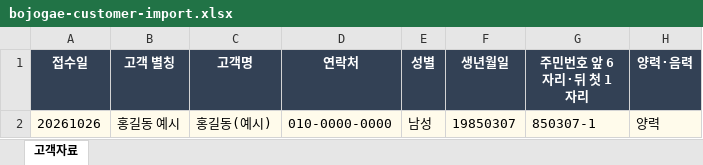
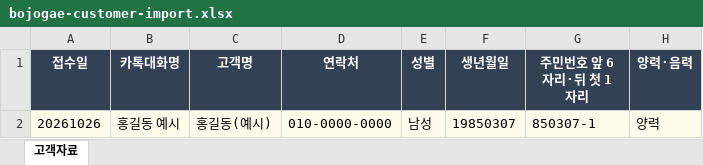
Before and after one commit to KaironMoon/bojogae-front, an Excel workbook: public/templates/bojogae-customer-import.xlsx, sheet 고객자료, drawn as a sheet; only a part is shown; values as stored, in another font and other column widths than the file's, no borders; the diff names each change by its address in the sheet, - before the commit and + after, or states it on an @@ line.

Commit message:
고객별칭 -> 카톡대화명

```diff
--- a/public/templates/bojogae-customer-import.xlsx (sheet 고객자료)
+++ b/public/templates/bojogae-customer-import.xlsx (sheet 고객자료)
-B1: 고객 별칭
+B1: 카톡대화명
```
Also changed, not shown: 5 other files.
